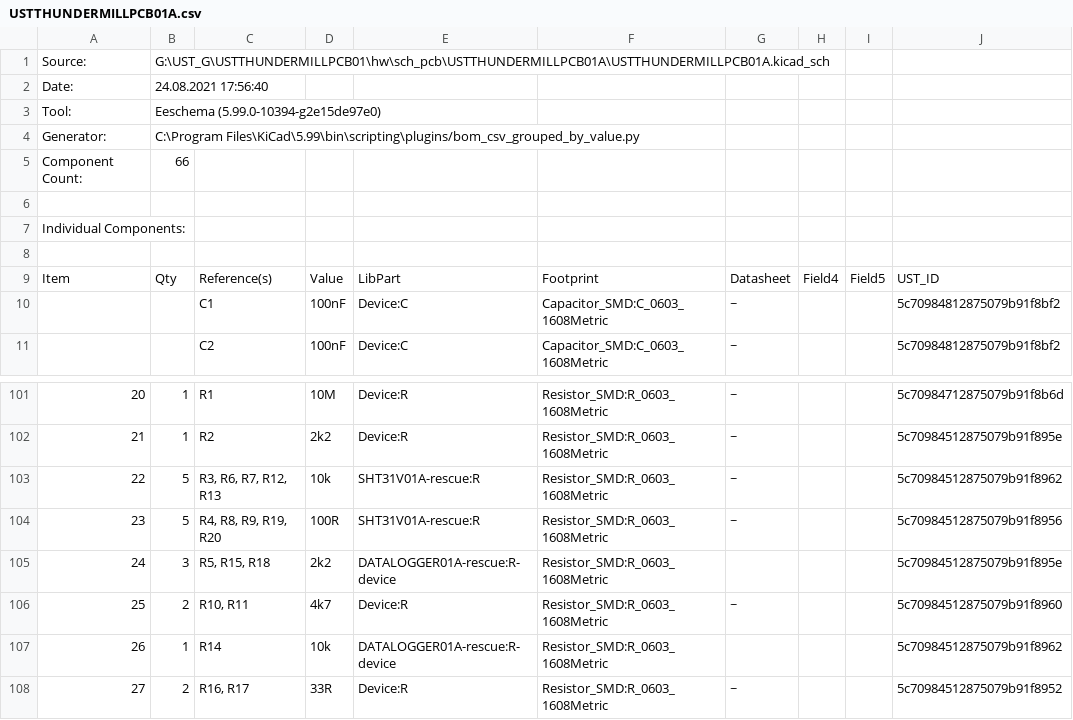
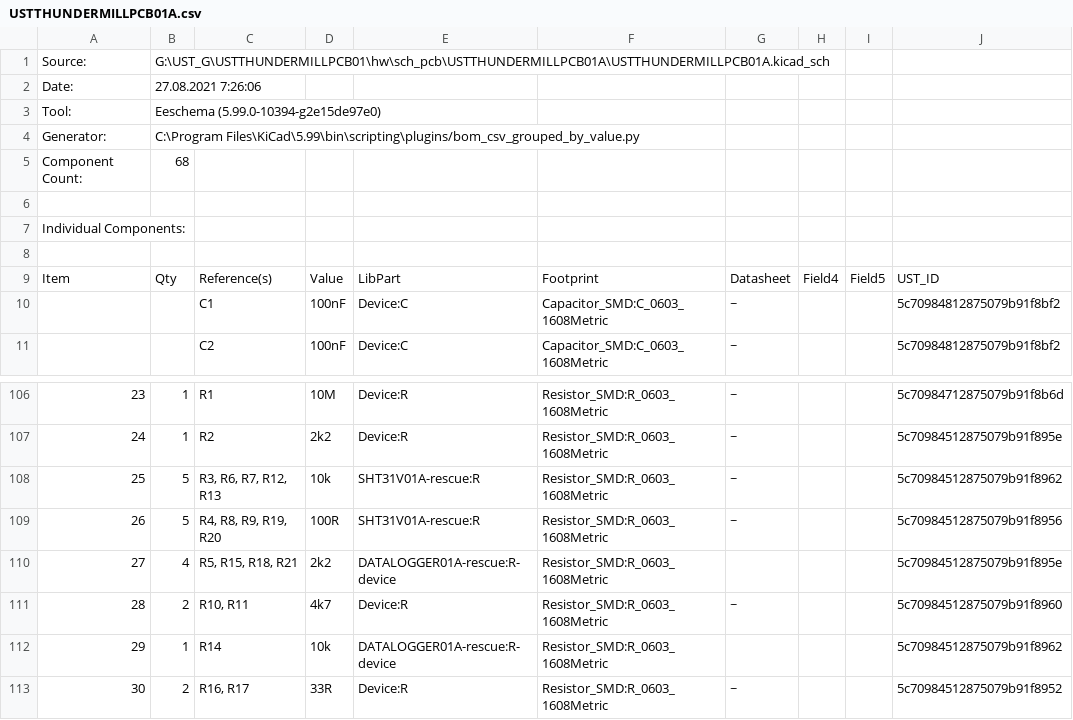
Before and after one commit to ust-modules/USTTHUNDERMILLPCB03, a CSV file: hw/sch_pcb/USTTHUNDERMILLPCB01A/USTTHUNDERMILLPCB01A.csv, drawn as a sheet; only a part is shown, gaps mark what is left out; addresses are those after the commit; the diff covers the shown part only; the diff names each change by its address in the sheet, - before the commit and + after, or states it on an @@ line.

```diff
--- a/hw/sch_pcb/USTTHUNDERMILLPCB01A/USTTHUNDERMILLPCB01A.csv
+++ b/hw/sch_pcb/USTTHUNDERMILLPCB01A/USTTHUNDERMILLPCB01A.csv
-B2: 24.08.2021 17:56:40
+B2: 27.08.2021 7:26:06
-B5: 66
+B5: 68
@@ column A renumbered from row 99 down @@
-B110: 3
+B110: 4
-C110: R5, R15, R18
+C110: R5, R15, R18, R21
```
Also changed, not shown: 5 added rows and 13 edited cells elsewhere in this file, 8 other files.
